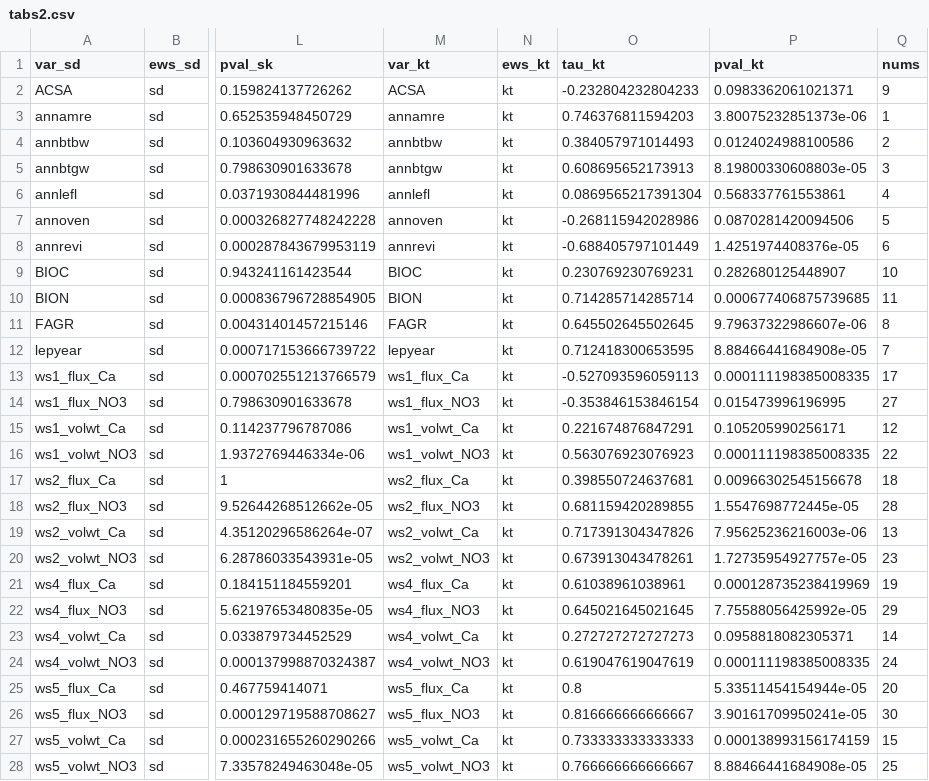
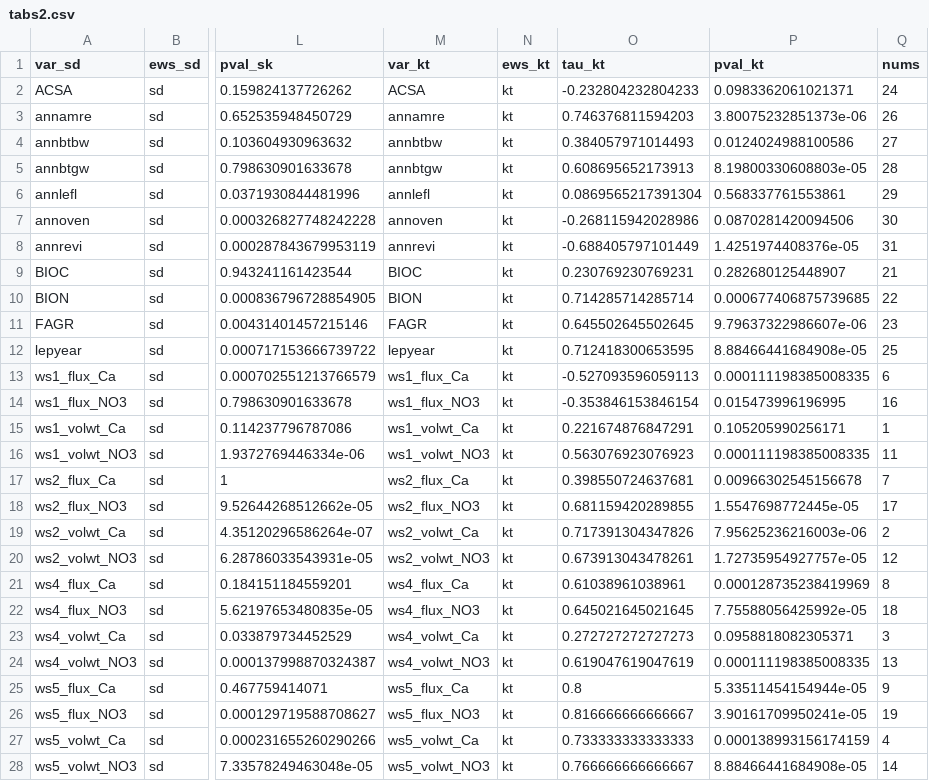
Before and after one commit to Contosta/Early-Warning-Signals-Resilience-Hubbard-Brook, a CSV file: EWS Summary Tables/tabs2.csv, drawn as a sheet; only a part is shown, gaps mark what is left out; the diff covers the shown part only; the diff names each change by its address in the sheet, - before the commit and + after, or states it on an @@ line.

```diff
--- a/EWS Summary Tables/tabs2.csv
+++ b/EWS Summary Tables/tabs2.csv
-Q2 (nums): 9
+Q2 (nums): 24
-Q3 (nums): 1
+Q3 (nums): 26
-Q4 (nums): 2
+Q4 (nums): 27
-Q5 (nums): 3
+Q5 (nums): 28
-Q6 (nums): 4
+Q6 (nums): 29
-Q7 (nums): 5
+Q7 (nums): 30
-Q8 (nums): 6
+Q8 (nums): 31
-Q9 (nums): 10
+Q9 (nums): 21
-Q10 (nums): 11
+Q10 (nums): 22
-Q11 (nums): 8
+Q11 (nums): 23
-Q12 (nums): 7
+Q12 (nums): 25
-Q13 (nums): 17
+Q13 (nums): 6
-Q14 (nums): 27
+Q14 (nums): 16
-Q15 (nums): 12
+Q15 (nums): 1
-Q16 (nums): 22
+Q16 (nums): 11
-Q17 (nums): 18
+Q17 (nums): 7
-Q18 (nums): 28
+Q18 (nums): 17
-Q19 (nums): 13
+Q19 (nums): 2
-Q20 (nums): 23
+Q20 (nums): 12
-Q21 (nums): 19
+Q21 (nums): 8
-Q22 (nums): 29
+Q22 (nums): 18
-Q23 (nums): 14
+Q23 (nums): 3
-Q24 (nums): 24
+Q24 (nums): 13
-Q25 (nums): 20
+Q25 (nums): 9
-Q26 (nums): 30
+Q26 (nums): 19
-Q27 (nums): 15
+Q27 (nums): 4
-Q28 (nums): 25
+Q28 (nums): 14
```
Also changed, not shown: 4 edited cells elsewhere in this file, 4 other files.
